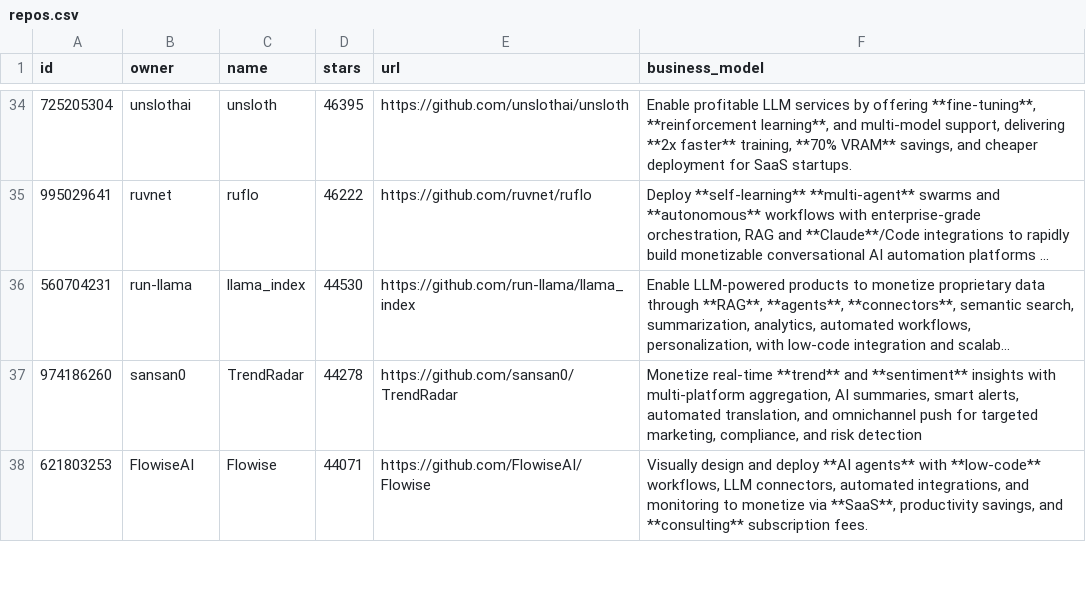
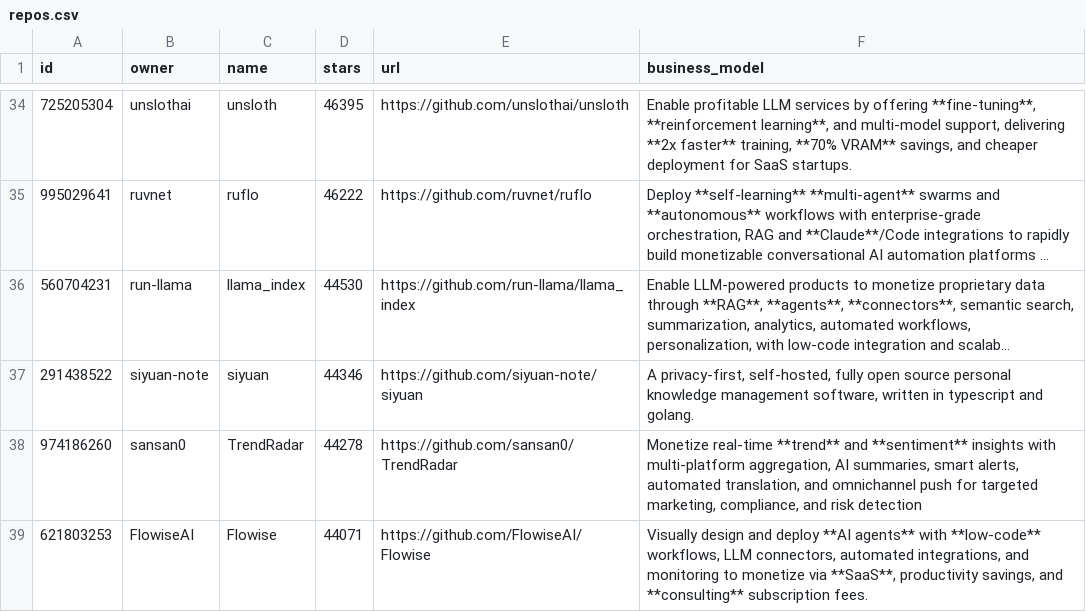
Before and after one commit to garylab/MakeMoneyWithAI, a CSV file: repos.csv, drawn as a sheet; only a part is shown, gaps mark what is left out; long unchanged cells end in …; the diff names each change by its address in the sheet, - before the commit and + after, or states it on an @@ line.

```diff
--- a/repos.csv
+++ b/repos.csv
+row 37: 291438522 | siyuan-note | siyuan | 44346 | https://github.com/siyuan-note/siyuan | A privacy-first, self-hosted, fully open source personal knowledge management software, written in typescript and golang.
```
Also changed, not shown: 1 other file.
